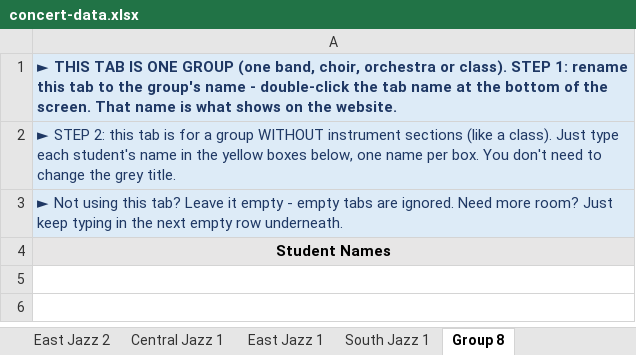
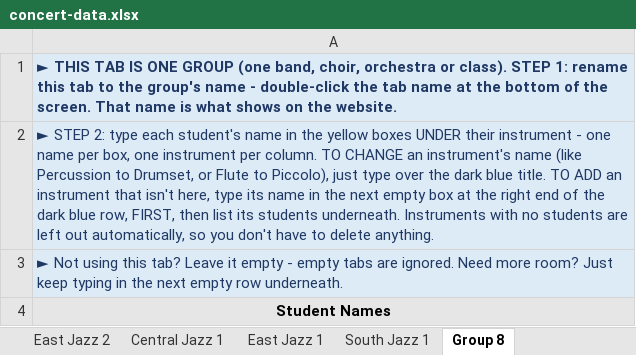
Before and after one commit to btschu/26-city-jazz, an Excel workbook: data/concert-data.xlsx, sheet Group 8, drawn as a sheet; values as stored, in another font and other column widths than the file's, no borders; the diff names each change by its address in the sheet, - before the commit and + after, or states it on an @@ line.

```diff
--- a/data/concert-data.xlsx (sheet Group 8)
+++ b/data/concert-data.xlsx (sheet Group 8)
-A2: …STEP 2: this tab is for a group WITHOUT instrument sections (like a class). Just type each student's name in the yellow boxes below, one name per box. You don't need to change the grey title.
+A2: …STEP 2: type each student's name in the yellow boxes UNDER their instrument - one name per box, one instrument per column. TO CHANGE an instrument's name (like Percussion to Drumset, or Flute to Piccolo), just type over the dark blue title. TO ADD an instrument that isn't here, type its name in the next empty box at the right end of the dark blue row, FIRST, then list its students underneath. Instruments with no students are left out automatically, so you don't have to delete anything.
```
Also changed, not shown: sheet Concert Info, sheet Program, sheet Start Here, sheet Central Jazz 1, sheet South Jazz 1, sheet Central Jazz 2, 3 more sheets, 1 other file.
